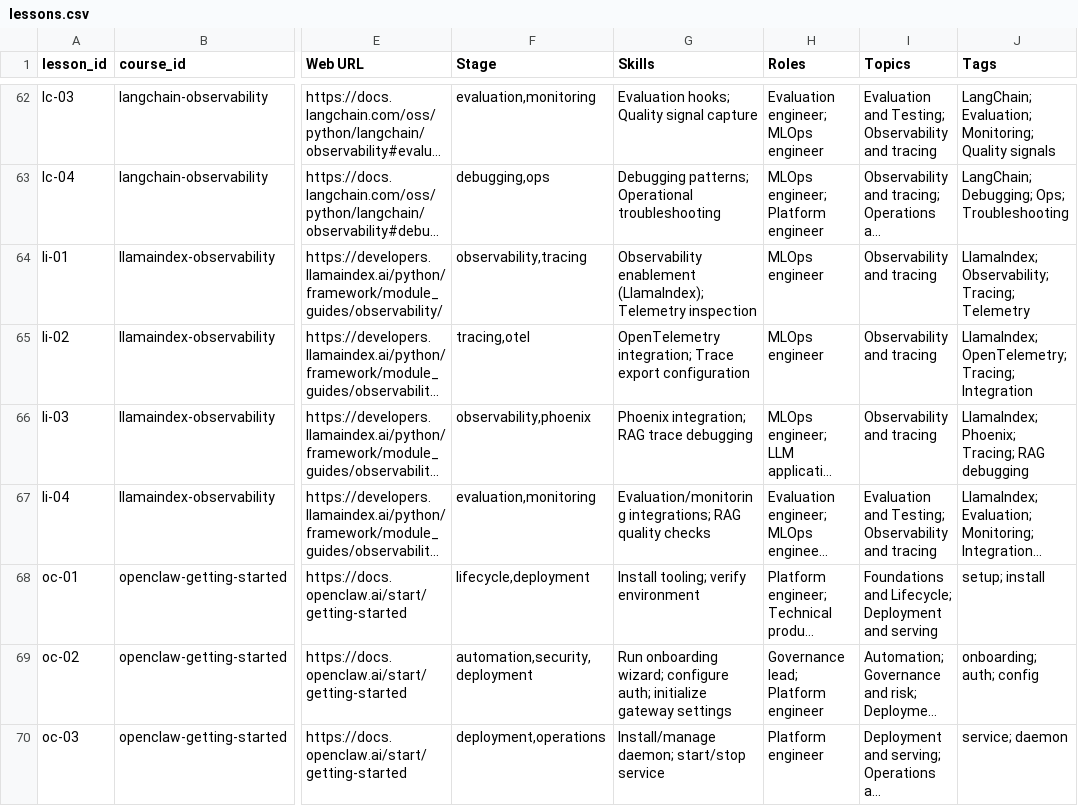
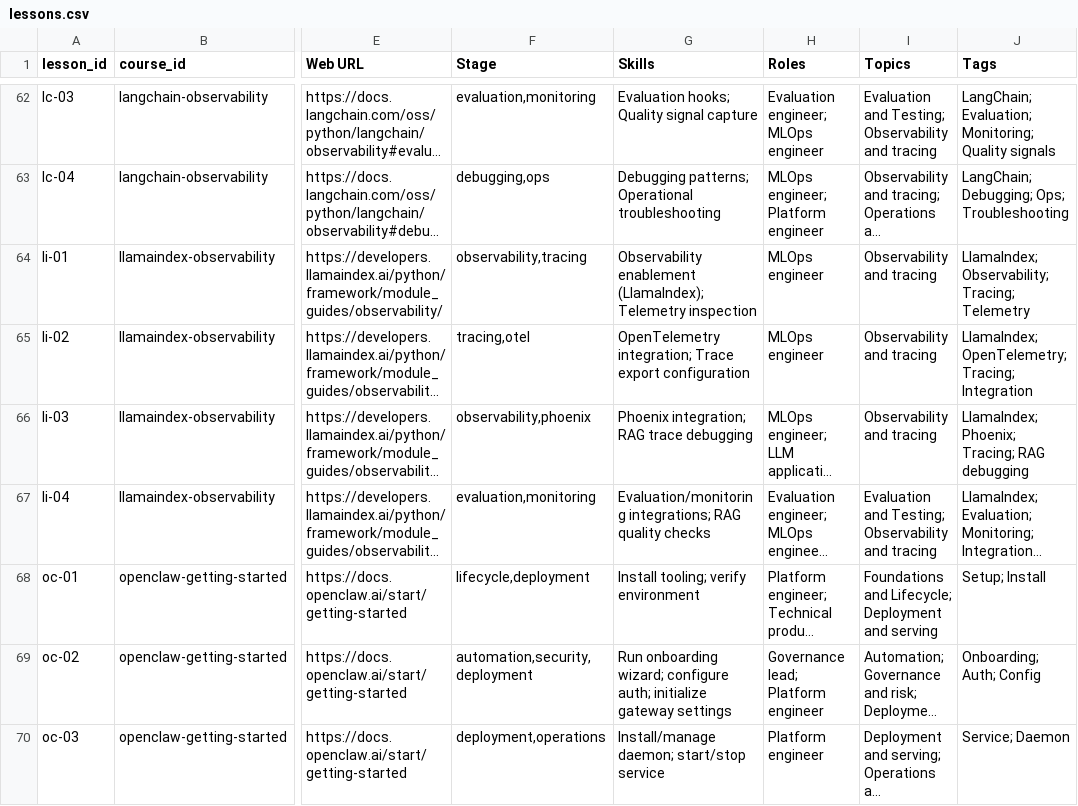
Before and after one commit to athsrueas-geocurator/AI_courses, a CSV file: lessons.csv, drawn as a sheet; only a part is shown, gaps mark what is left out; long unchanged cells end in …; the diff covers the shown part only; the diff names each change by its address in the sheet, - before the commit and + after, or states it on an @@ line.

```diff
--- a/lessons.csv
+++ b/lessons.csv
-J68 (Tags): setup; install
+J68 (Tags): Setup; Install
-J69 (Tags): onboarding; auth; config
+J69 (Tags): Onboarding; Auth; Config
-J70 (Tags): service; daemon
+J70 (Tags): Service; Daemon
```
Also changed, not shown: 16 edited cells elsewhere in this file, courses.csv.
